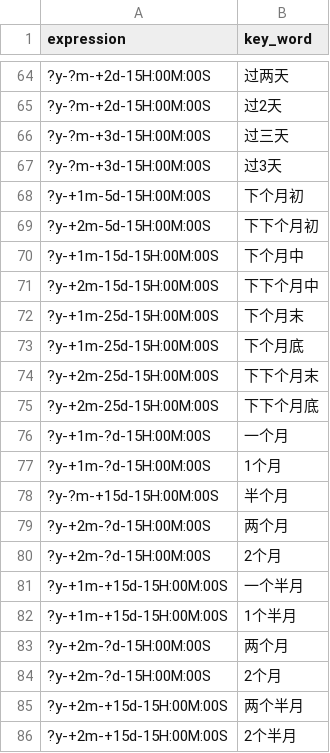
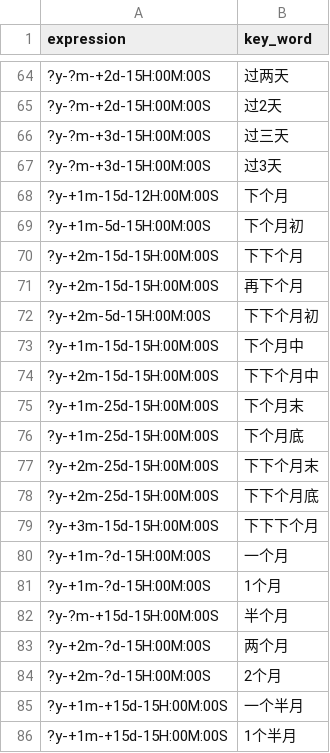
Before and after one commit to TSLNIHAOGIT/Chatbot1.0_ss, a CSV file: MLModel/code/TimePattern/mapping.csv, drawn as a sheet; only a part is shown, gaps mark what is left out; the shorter side is filled out with more unchanged rows.

Commit message:
update regular expression time

```diff
--- a/MLModel/code/TimePattern/mapping.csv
+++ b/MLModel/code/TimePattern/mapping.csv
@@ -67,3 +67,6 @@ expression,key_word
 ?y-?m-+3d-15H:00M:00S,过3天
+?y-+1m-15d-12H:00M:00S,下个月
 ?y-+1m-5d-15H:00M:00S,下个月初
+?y-+2m-15d-15H:00M:00S,下下个月
+?y-+2m-15d-15H:00M:00S,再下个月
 ?y-+2m-5d-15H:00M:00S,下下个月初
@@ -75,2 +78,3 @@ expression,key_word
 ?y-+2m-25d-15H:00M:00S,下下个月底
+?y-+3m-15d-15H:00M:00S,下下下个月
 ?y-+1m-?d-15H:00M:00S,一个月
```
Also changed, not shown: 10 other files.
